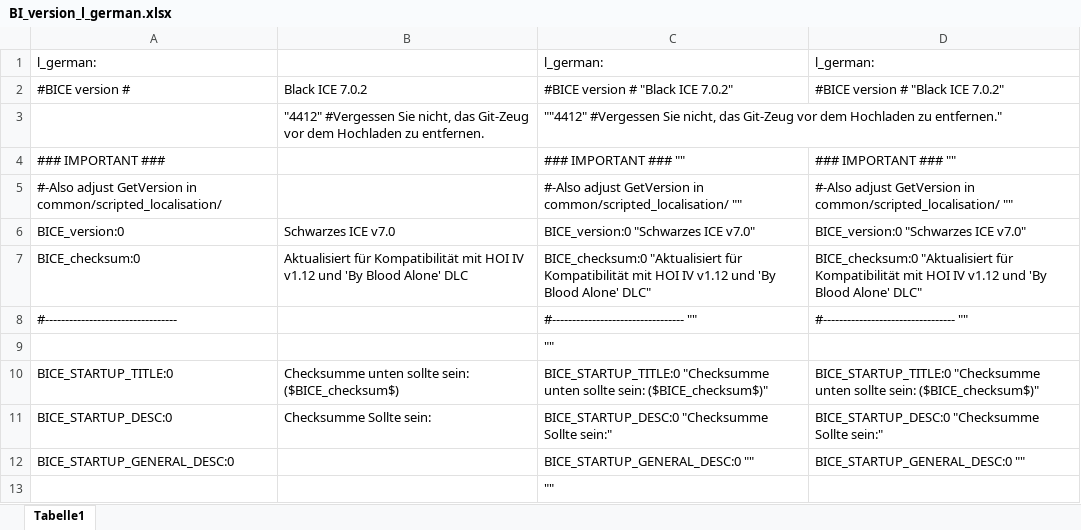
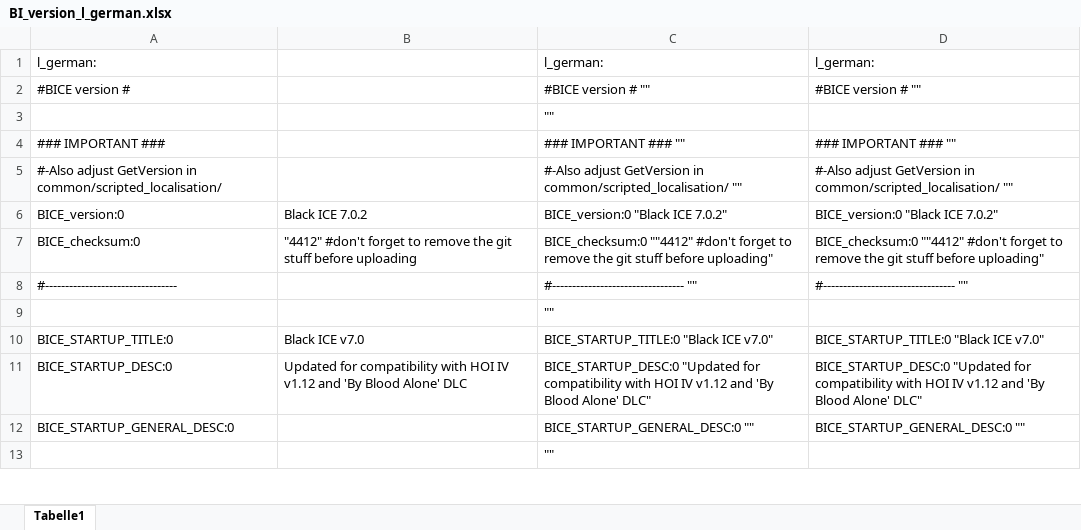
Before and after one commit to raubwuerger/Hearts-of-Iron-IV_BlackICE, an Excel workbook: 1137372539/localisation/excel/BI_version_l_german.xlsx, sheet Tabelle1, drawn as a sheet; only a part is shown; values as stored, in another font and other column widths than the file's, no borders; removed rows and columns are numbered as before the commit, all else as after; the diff covers the shown part only; the diff names each change by its address in the sheet, - before the commit and + after, or states it on an @@ line.

```diff
--- a/1137372539/localisation/excel/BI_version_l_german.xlsx (sheet Tabelle1)
+++ b/1137372539/localisation/excel/BI_version_l_german.xlsx (sheet Tabelle1)
-B2: Black ICE 7.0.2
+B2: (empty)
-C2: #BICE version # "Black ICE 7.0.2"
+C2: #BICE version # ""
-D2: #BICE version # "Black ICE 7.0.2"
+D2: #BICE version # ""
-row 3:  | "4412" #Vergessen Sie nicht, das Git-Zeug vor dem Hochladen zu entfernen. | ""4412" #Vergessen Sie nicht, das Git-Zeug vor dem Hochladen zu entfernen."
+row 3:  |  | ""
-B6: Schwarzes ICE v7.0
+B6: Black ICE 7.0.2
-C6: BICE_version:0 "Schwarzes ICE v7.0"
+C6: BICE_version:0 "Black ICE 7.0.2"
-D6: BICE_version:0 "Schwarzes ICE v7.0"
+D6: BICE_version:0 "Black ICE 7.0.2"
-B7: Aktualisiert für Kompatibilität mit HOI IV v1.12 und 'By Blood Alone' DLC
+B7: "4412" #don't forget to remove the git stuff before uploading
-C7: BICE_checksum:0 "Aktualisiert für Kompatibilität mit HOI IV v1.12 und 'By Blood Alone' DLC"
+C7: BICE_checksum:0 ""4412" #don't forget to remove the git stuff before uploading"
-D7: BICE_checksum:0 "Aktualisiert für Kompatibilität mit HOI IV v1.12 und 'By Blood Alone' DLC"
+D7: BICE_checksum:0 ""4412" #don't forget to remove the git stuff before uploading"
-B10: Checksumme unten sollte sein: ($BICE_checksum$)
+B10: Black ICE v7.0
-C10: BICE_STARTUP_TITLE:0 "Checksumme unten sollte sein: ($BICE_checksum$)"
+C10: BICE_STARTUP_TITLE:0 "Black ICE v7.0"
-D10: BICE_STARTUP_TITLE:0 "Checksumme unten sollte sein: ($BICE_checksum$)"
+D10: BICE_STARTUP_TITLE:0 "Black ICE v7.0"
-B11: Checksumme Sollte sein:
+B11: Updated for compatibility with HOI IV v1.12 and 'By Blood Alone' DLC
-C11: BICE_STARTUP_DESC:0 "Checksumme Sollte sein:"
+C11: BICE_STARTUP_DESC:0 "Updated for compatibility with HOI IV v1.12 and 'By Blood Alone' DLC"
-D11: BICE_STARTUP_DESC:0 "Checksumme Sollte sein:"
+D11: BICE_STARTUP_DESC:0 "Updated for compatibility with HOI IV v1.12 and 'By Blood Alone' DLC"
```
Also changed, not shown: 18 added rows, 18 removed rows and 132 edited cells elsewhere in this sheet, 20 other files.
